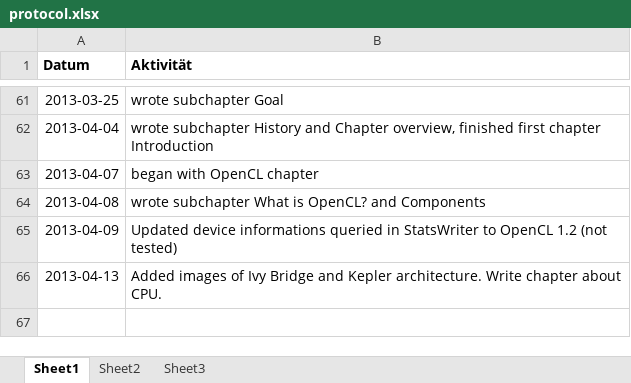
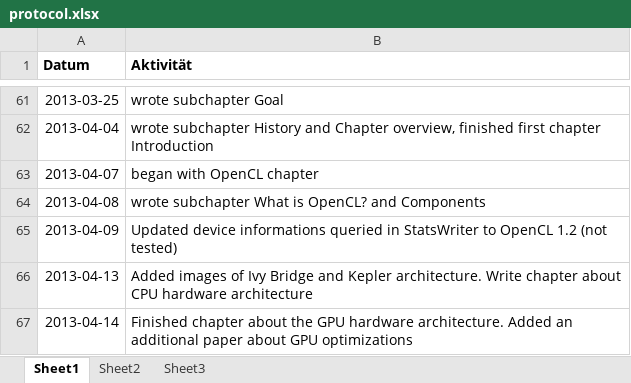
Before and after one commit to bernhardmgruber/bachelor_thesis, an Excel workbook: documents/protocol.xlsx, sheet Sheet1, drawn as a sheet; only a part is shown, gaps mark what is left out; values as stored, in another font and other column widths than the file's, no borders; the diff names each change by its address in the sheet, - before the commit and + after, or states it on an @@ line.

Commit message:
Finished GPU architecture chapter

```diff
--- a/documents/protocol.xlsx (sheet Sheet1)
+++ b/documents/protocol.xlsx (sheet Sheet1)
-B66 (Aktivität): …chapter about CPU.
+B66 (Aktivität): …chapter about CPU hardware architecture
+row 67: 2013-04-14 | Finished chapter about the GPU hardware architecture. Added an additional paper about GPU optimizations
```
Also changed, not shown: 6 other files.
